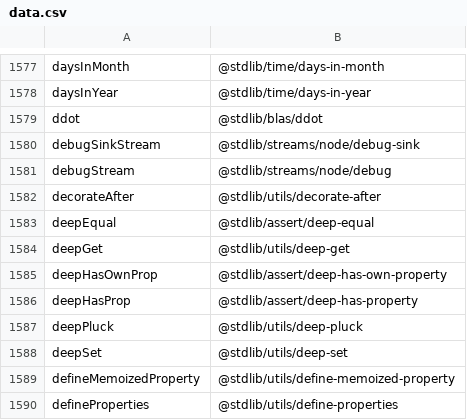
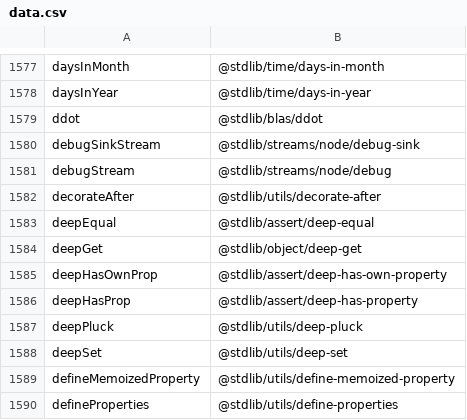
Before and after one commit to stdlib-js/namespace-alias2pkg, a CSV file: data/data.csv, drawn as a sheet; only a part is shown, gaps mark what is left out.

```diff
--- a/data/data.csv
+++ b/data/data.csv
@@ -1583,3 +1583,3 @@ decorateAfter,"@stdlib/utils/decorate-after"
 deepEqual,"@stdlib/assert/deep-equal"
-deepGet,"@stdlib/utils/deep-get"
+deepGet,"@stdlib/object/deep-get"
 deepHasOwnProp,"@stdlib/assert/deep-has-own-property"
```
Also changed, not shown: 1 other file.
